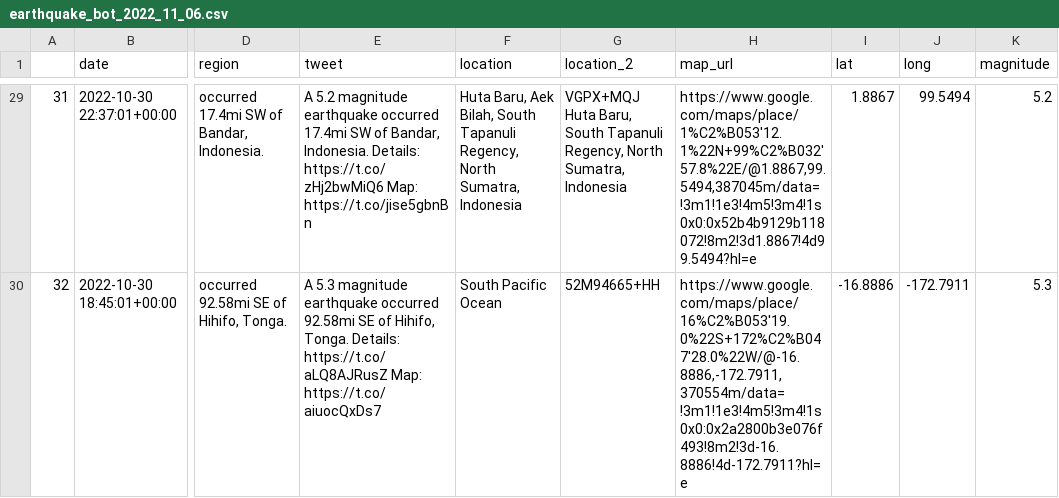
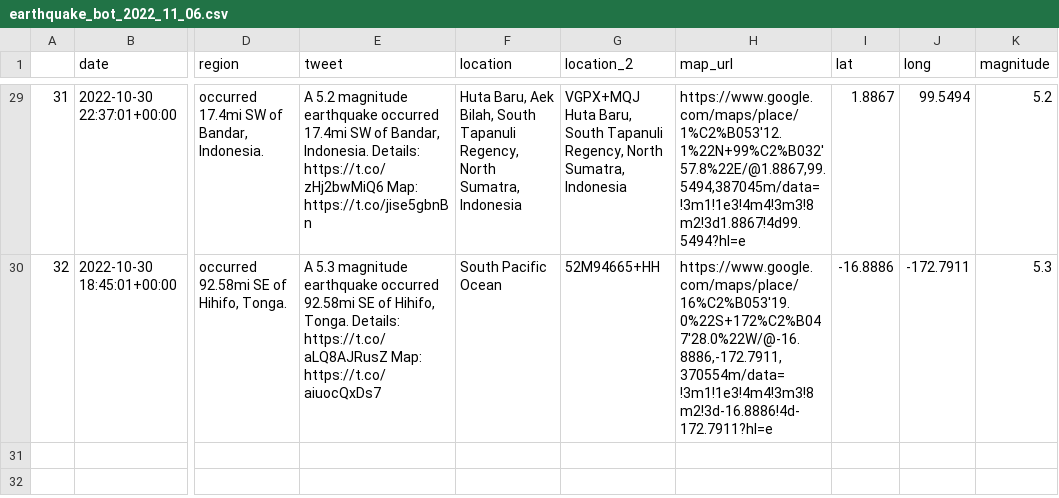
Before and after one commit to thayeylolu/Scheduled-Earth-Quake-Visualization, a CSV file: data/raw/earthquake_bot_2022_11_06.csv, drawn as a sheet; only a part is shown, gaps mark what is left out; the diff covers the shown part only; the diff names each change by its address in the sheet, - before the commit and + after, or states it on an @@ line.

```diff
--- a/data/raw/earthquake_bot_2022_11_06.csv
+++ b/data/raw/earthquake_bot_2022_11_06.csv
-H29 (map_url): https://www.google.com/maps/place/1%C2%B053'12.1%22N+99%C2%B032'57.8%22E/@1.8867,99.5494,387045m/data=!3m1!1e3!4m5!3m4!1s0x0:0x52b4b9129b118072!8m2!3d1.8867!4d99.5494?hl=e
+H29 (map_url): https://www.google.com/maps/place/1%C2%B053'12.1%22N+99%C2%B032'57.8%22E/@1.8867,99.5494,387045m/data=!3m1!1e3!4m4!3m3!8m2!3d1.8867!4d99.5494?hl=e
-H30 (map_url): https://www.google.com/maps/place/16%C2%B053'19.0%22S+172%C2%B047'28.0%22W/@-16.8886,-172.7911,370554m/data=!3m1!1e3!4m5!3m4!1s0x0:0x2a2800b3e076f493!8m2!3d-16.8886!4d-172.7911?hl=e
+H30 (map_url): https://www.google.com/maps/place/16%C2%B053'19.0%22S+172%C2%B047'28.0%22W/@-16.8886,-172.7911,370554m/data=!3m1!1e3!4m4!3m3!8m2!3d-16.8886!4d-172.7911?hl=e
```
Also changed, not shown: 27 edited cells elsewhere in this file, 2 other files.
